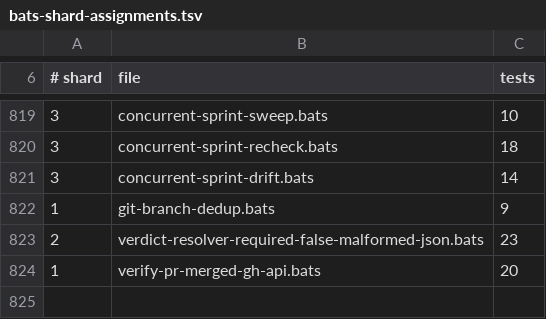
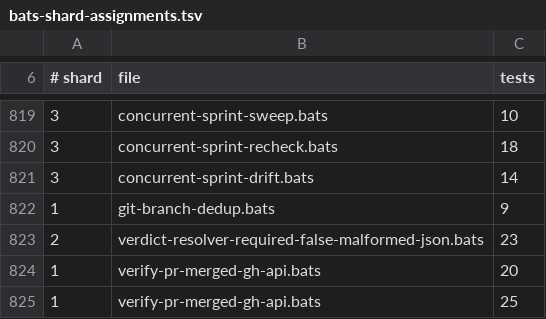
Before and after one commit to gaiastudio-ai/gaia-framework, a TSV file: .github/bats-shard-assignments.tsv, drawn as a sheet; only a part is shown, gaps mark what is left out.

Commit message:
test(dev-story): gh stub executes real jq, behavioural mutant coverage
Make the gh stub run the script's actual --jq expression (via system jq)
against fixture JSON arrays shaped like real gh output.  This replaces
the canned-result stub that could not exercise the jq filter logic.

All fixtures now use real gh shapes: compact JSON with "mergedAt":null
for unmerged PRs, baseRefName for target-branch filtering, and multiple
PRs including prefix-collision vectors (E900-S10 vs E900-S1).

New tests: pretty-printed JSON, older-merged + newer-open for same
branch prefix (newest-wins ordering).  Shard count updated 20 -> 25.

```diff
--- a/.github/bats-shard-assignments.tsv
+++ b/.github/bats-shard-assignments.tsv
@@ -824 +824,2 @@
 1	verify-pr-merged-gh-api.bats	20
+1	verify-pr-merged-gh-api.bats	25
```
Also changed, not shown: 1 other file.
